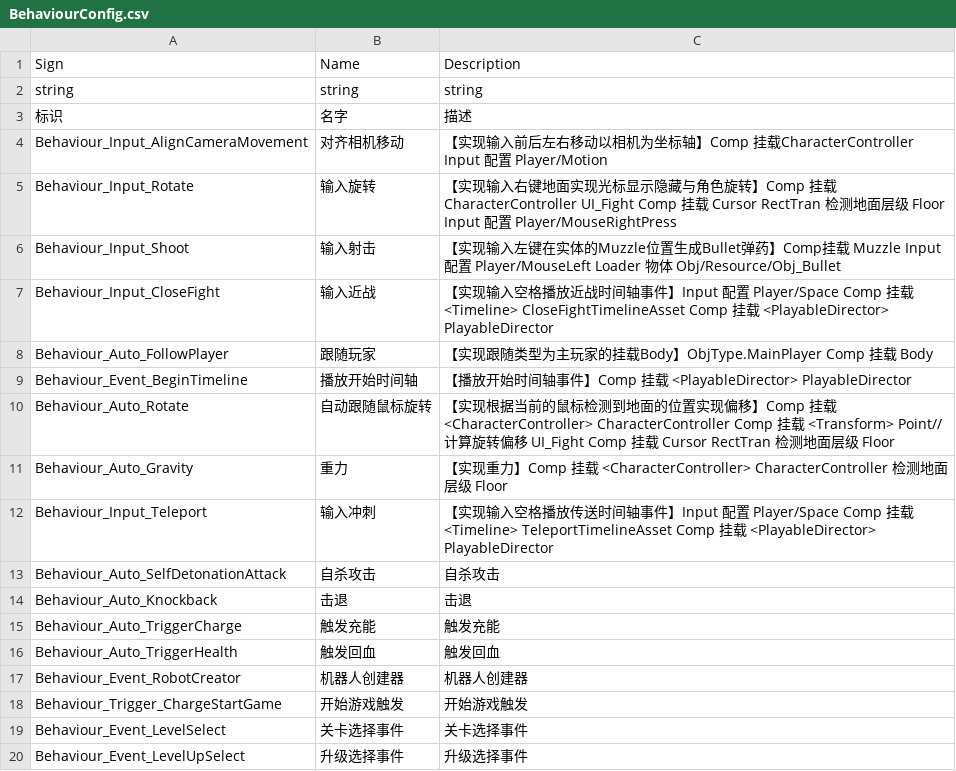
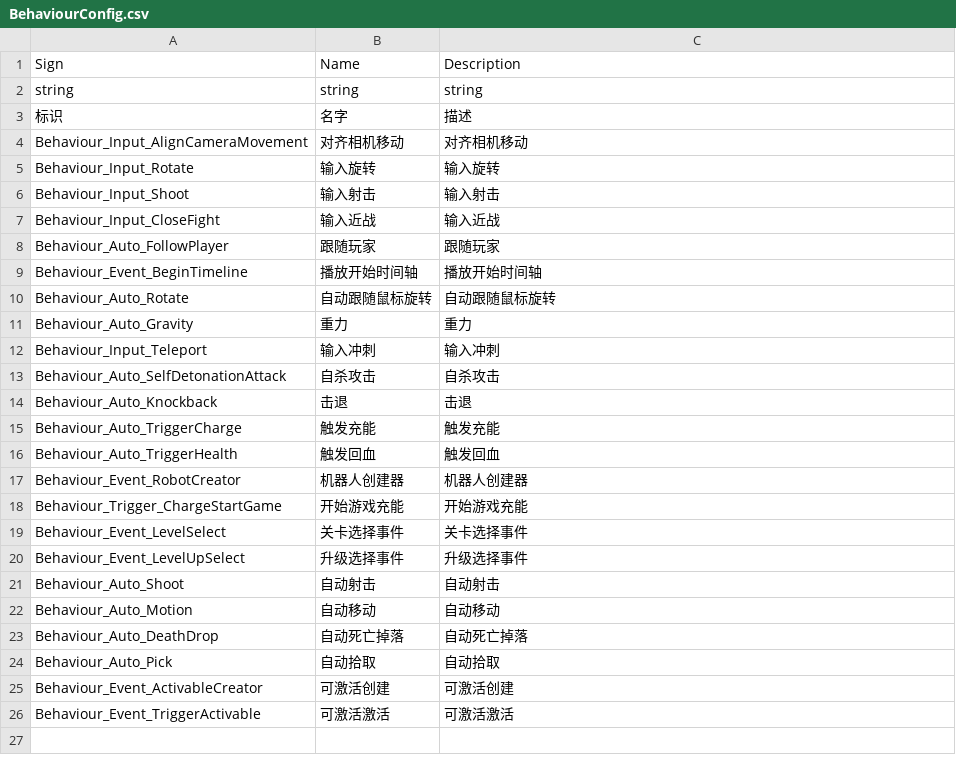
Before and after one commit to WH961230/YiSa, a CSV file: Assets/StreamingAssets/Csv/BehaviourConfig.csv, drawn as a sheet; only a part is shown; the shorter side is filled out with more unchanged rows.

```diff
--- a/Assets/StreamingAssets/Csv/BehaviourConfig.csv
+++ b/Assets/StreamingAssets/Csv/BehaviourConfig.csv
@@ -3,11 +3,11 @@ string,string,string
 标识,名字,描述
-Behaviour_Input_AlignCameraMovement,对齐相机移动,【实现输入前后左右移动以相机为坐标轴】Comp 挂载CharacterController Input 配置 Player/Motion
-Behaviour_Input_Rotate,输入旋转,【实现输入右键地面实现光标显示隐藏与角色旋转】Comp 挂载 CharacterController UI_Fight Comp 挂载 Cursor RectTran 检测地面层级 Floor Input 配置 Player/MouseRightPress
-Behaviour_Input_Shoot,输入射击,【实现输入左键在实体的Muzzle位置生成Bullet弹药】Comp挂载 Muzzle Input 配置 Player/MouseLeft Loader 物体 Obj/Resource/Obj_Bullet
-Behaviour_Input_CloseFight,输入近战,【实现输入空格播放近战时间轴事件】Input 配置 Player/Space Comp 挂载 <Timeline> CloseFightTimelineAsset Comp 挂载 <PlayableDirector> PlayableDirector
-Behaviour_Auto_FollowPlayer,跟随玩家,【实现跟随类型为主玩家的挂载Body】ObjType.MainPlayer Comp 挂载 Body
-Behaviour_Event_BeginTimeline,播放开始时间轴,【播放开始时间轴事件】Comp 挂载 <PlayableDirector> PlayableDirector
-Behaviour_Auto_Rotate,自动跟随鼠标旋转,【实现根据当前的鼠标检测到地面的位置实现偏移】Comp 挂载 <CharacterController> CharacterController Comp 挂载 <Transform> Point//计算旋转偏移 UI_Fight Comp 挂载 Cursor RectTran 检测地面层级 Floor
-Behaviour_Auto_Gravity,重力,【实现重力】Comp 挂载 <CharacterController> CharacterController 检测地面层级 Floor
-Behaviour_Input_Teleport,输入冲刺,【实现输入空格播放传送时间轴事件】Input 配置 Player/Space Comp 挂载 <Timeline> TeleportTimelineAsset Comp 挂载 <PlayableDirector> PlayableDirector
+Behaviour_Input_AlignCameraMovement,对齐相机移动,对齐相机移动
+Behaviour_Input_Rotate,输入旋转,输入旋转
+Behaviour_Input_Shoot,输入射击,输入射击
+Behaviour_Input_CloseFight,输入近战,输入近战
+Behaviour_Auto_FollowPlayer,跟随玩家,跟随玩家
+Behaviour_Event_BeginTimeline,播放开始时间轴,播放开始时间轴
+Behaviour_Auto_Rotate,自动跟随鼠标旋转,自动跟随鼠标旋转
+Behaviour_Auto_Gravity,重力,重力
+Behaviour_Input_Teleport,输入冲刺,输入冲刺
 Behaviour_Auto_SelfDetonationAttack,自杀攻击,自杀攻击
@@ -17,3 +17,3 @@ Behaviour_Auto_TriggerHealth,触发回血,触发回血
 Behaviour_Event_RobotCreator,机器人创建器,机器人创建器
-Behaviour_Trigger_ChargeStartGame,开始游戏触发,开始游戏触发
+Behaviour_Trigger_ChargeStartGame,开始游戏充能,开始游戏充能
 Behaviour_Event_LevelSelect,关卡选择事件,关卡选择事件
```
Also changed, not shown: Assets/StreamingAssets/Csv/FlowGenerate.csv, 8 other files.
